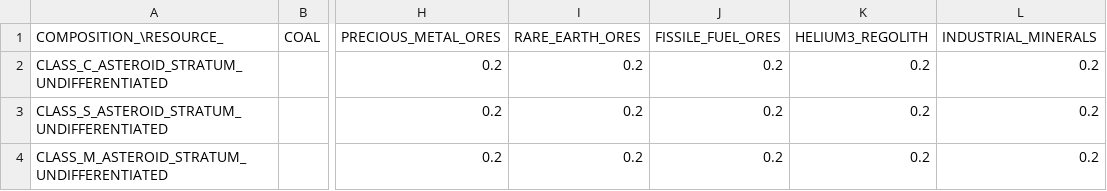
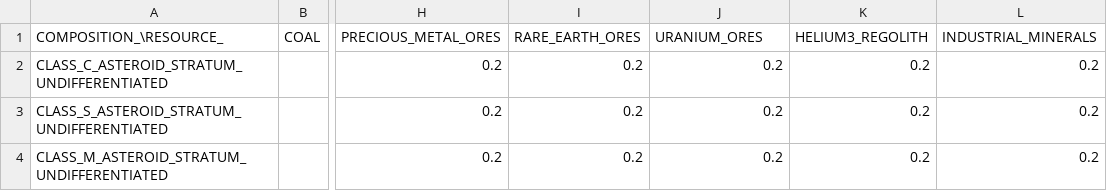
Before and after one commit to t2civ/astropolis_sdk, a TSV file: public/data/tables/compositions_resources_heterogeneities.tsv, drawn as a sheet; only a part is shown, gaps mark what is left out; the diff names each change by its address in the sheet, - before the commit and + after, or states it on an @@ line.

```diff
--- a/public/data/tables/compositions_resources_heterogeneities.tsv
+++ b/public/data/tables/compositions_resources_heterogeneities.tsv
-J1: FISSILE_FUEL_ORES
+J1: URANIUM_ORES
```
Also changed, not shown: public/data/tables/facilities_inventories.tsv, public/data/tables/operations.tsv, 7 other files.
